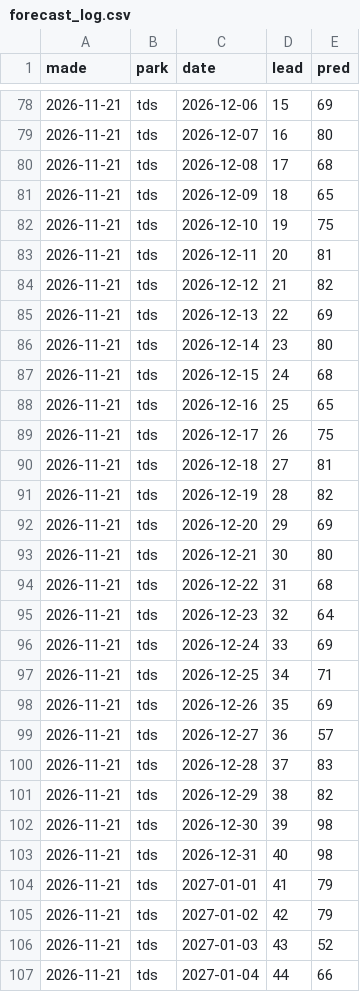
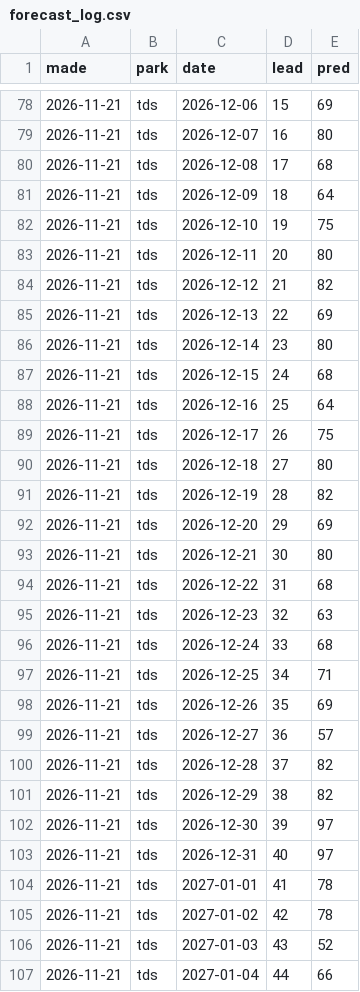
Before and after one commit to EbiharaYuki/disney, a CSV file: data/loop/forecast_log.csv, drawn as a sheet; only a part is shown, gaps mark what is left out; the diff covers the shown part only.

```diff
--- a/data/loop/forecast_log.csv
+++ b/data/loop/forecast_log.csv
@@ -80,5 +80,5 @@ made,park,date,lead,pred
 2026-11-21,tds,2026-12-08,17,68
-2026-11-21,tds,2026-12-09,18,65
+2026-11-21,tds,2026-12-09,18,64
 2026-11-21,tds,2026-12-10,19,75
-2026-11-21,tds,2026-12-11,20,81
+2026-11-21,tds,2026-12-11,20,80
 2026-11-21,tds,2026-12-12,21,82
@@ -87,5 +87,5 @@ made,park,date,lead,pred
 2026-11-21,tds,2026-12-15,24,68
-2026-11-21,tds,2026-12-16,25,65
+2026-11-21,tds,2026-12-16,25,64
 2026-11-21,tds,2026-12-17,26,75
-2026-11-21,tds,2026-12-18,27,81
+2026-11-21,tds,2026-12-18,27,80
 2026-11-21,tds,2026-12-19,28,82
@@ -94,4 +94,4 @@ made,park,date,lead,pred
 2026-11-21,tds,2026-12-22,31,68
-2026-11-21,tds,2026-12-23,32,64
-2026-11-21,tds,2026-12-24,33,69
+2026-11-21,tds,2026-12-23,32,63
+2026-11-21,tds,2026-12-24,33,68
 2026-11-21,tds,2026-12-25,34,71
@@ -99,8 +99,8 @@ made,park,date,lead,pred
 2026-11-21,tds,2026-12-27,36,57
-2026-11-21,tds,2026-12-28,37,83
+2026-11-21,tds,2026-12-28,37,82
 2026-11-21,tds,2026-12-29,38,82
-2026-11-21,tds,2026-12-30,39,98
-2026-11-21,tds,2026-12-31,40,98
-2026-11-21,tds,2027-01-01,41,79
-2026-11-21,tds,2027-01-02,42,79
+2026-11-21,tds,2026-12-30,39,97
+2026-11-21,tds,2026-12-31,40,97
+2026-11-21,tds,2027-01-01,41,78
+2026-11-21,tds,2027-01-02,42,78
 2026-11-21,tds,2027-01-03,43,52
```
Also changed, not shown: 23 edited cells elsewhere in this file, data/weather/forecast_log.csv, 15 other files.
